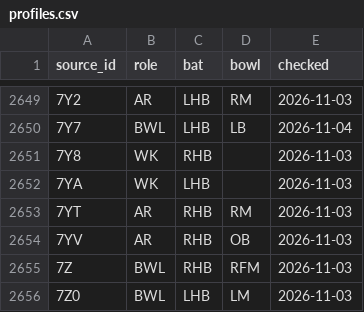
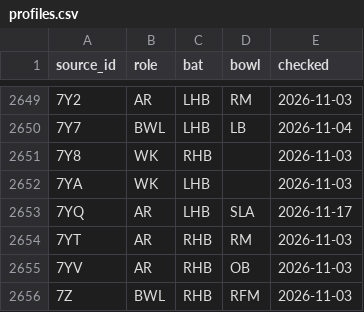
Before and after one commit to dheerajgoel17/cricket-data, a CSV file: data/profiles/profiles.csv, drawn as a sheet; only a part is shown, gaps mark what is left out; the shorter side is filled out with more unchanged rows.

```diff
--- a/data/profiles/profiles.csv
+++ b/data/profiles/profiles.csv
@@ -2652,2 +2652,3 @@ source_id,role,bat,bowl,checked
 7YA,WK,LHB,,2026-11-03
+7YQ,AR,LHB,SLA,2026-11-17
 7YT,AR,RHB,RM,2026-11-03
```
